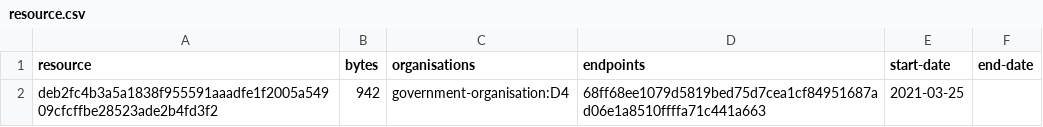
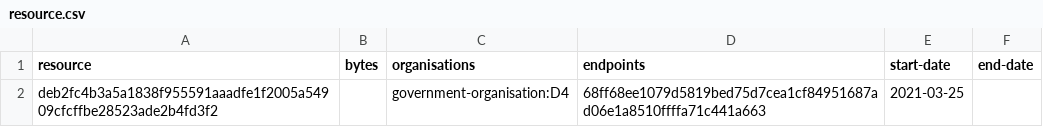
Before and after one commit to digital-land/planning-permission-type-collection, a CSV file: collection/resource.csv, drawn as a sheet.

```diff
--- a/collection/resource.csv
+++ b/collection/resource.csv
@@ -1,2 +1,2 @@
 resource,bytes,organisations,endpoints,start-date,end-date
-deb2fc4b3a5a1838f955591aaadfe1f2005a54909cfcffbe28523ade2b4fd3f2,942,government-organisation:D4,68ff68ee1079d5819bed75d7cea1cf84951687ad06e1a8510ffffa71c441a663,2021-03-25,
+deb2fc4b3a5a1838f955591aaadfe1f2005a54909cfcffbe28523ade2b4fd3f2,,government-organisation:D4,68ff68ee1079d5819bed75d7cea1cf84951687ad06e1a8510ffffa71c441a663,2021-03-25,
```
Also changed, not shown: 1 other file.
